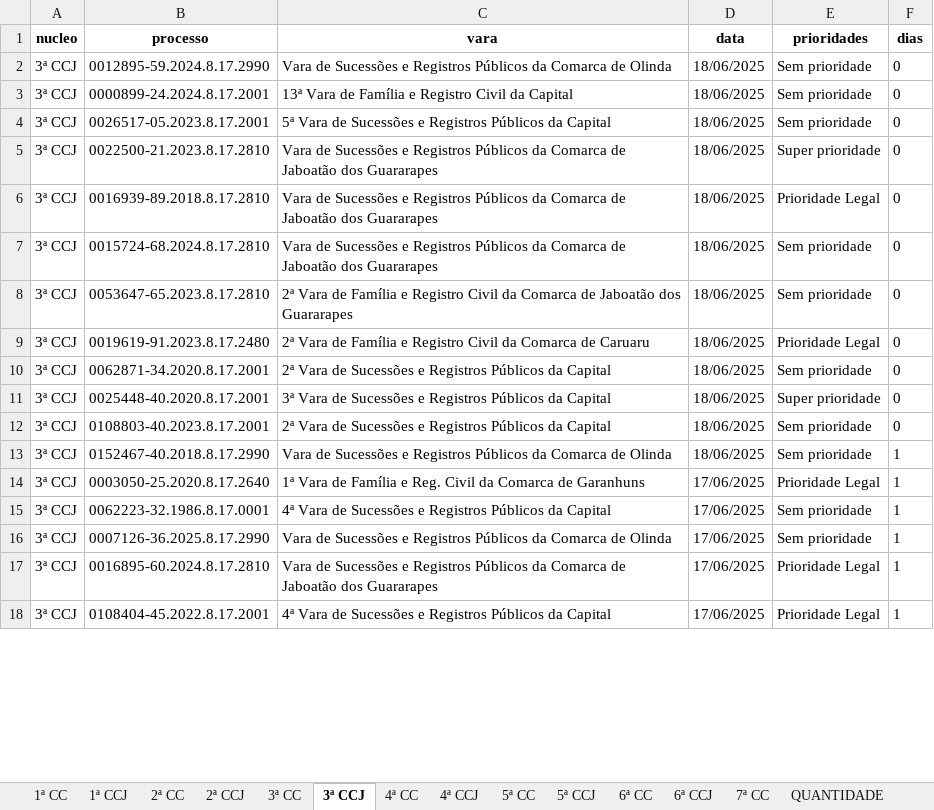
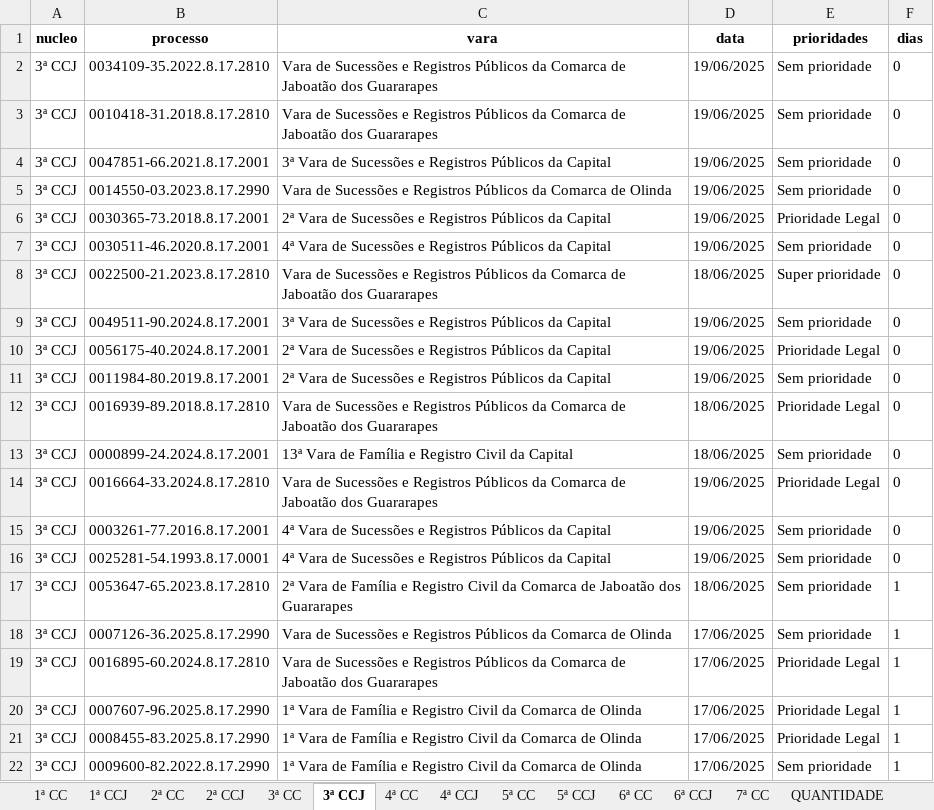
Before and after one commit to Fasri/analise_de, an Excel workbook: final_tempo_real.xlsx, sheet 3ª CCJ, drawn as a sheet; only a part is shown; values as stored, in another font and other column widths than the file's, no borders; removed rows and columns are numbered as before the commit, all else as after; the diff covers the shown part only; the diff names each change by its address in the sheet, - before the commit and + after, or states it on an @@ line.

```diff
--- a/final_tempo_real.xlsx (sheet 3ª CCJ)
+++ b/final_tempo_real.xlsx (sheet 3ª CCJ)
+row 2: 3ª CCJ | 0034109-35.2022.8.17.2810 | Vara de Sucessões e Registros Públicos da Comarca de Jaboatão dos Guararapes | 19/06/2025 | Sem prioridade | 0
+row 3: 3ª CCJ | 0010418-31.2018.8.17.2810 | Vara de Sucessões e Registros Públicos da Comarca de Jaboatão dos Guararapes | 19/06/2025 | Sem prioridade | 0
+row 4: 3ª CCJ | 0047851-66.2021.8.17.2001 | 3ª Vara de Sucessões e Registros Públicos da Capital | 19/06/2025 | Sem prioridade | 0
-B5 (processo): 0012895-59.2024.8.17.2990
+B5 (processo): 0014550-03.2023.8.17.2990
-D5 (data): 18/06/2025
+D5 (data): 19/06/2025
+row 6: 3ª CCJ | 0030365-73.2018.8.17.2001 | 2ª Vara de Sucessões e Registros Públicos da Capital | 19/06/2025 | Prioridade Legal | 0
+row 7: 3ª CCJ | 0030511-46.2020.8.17.2001 | 4ª Vara de Sucessões e Registros Públicos da Capital | 19/06/2025 | Sem prioridade | 0
+row 8: 3ª CCJ | 0022500-21.2023.8.17.2810 | Vara de Sucessões e Registros Públicos da Comarca de Jaboatão dos Guararapes | 18/06/2025 | Super prioridade | 0
+row 9: 3ª CCJ | 0049511-90.2024.8.17.2001 | 3ª Vara de Sucessões e Registros Públicos da Capital | 19/06/2025 | Sem prioridade | 0
+row 10: 3ª CCJ | 0056175-40.2024.8.17.2001 | 2ª Vara de Sucessões e Registros Públicos da Capital | 19/06/2025 | Prioridade Legal | 0
+row 11: 3ª CCJ | 0011984-80.2019.8.17.2001 | 2ª Vara de Sucessões e Registros Públicos da Capital | 19/06/2025 | Sem prioridade | 0
+row 12: 3ª CCJ | 0016939-89.2018.8.17.2810 | Vara de Sucessões e Registros Públicos da Comarca de Jaboatão dos Guararapes | 18/06/2025 | Prioridade Legal | 0
-row 4: 3ª CCJ | 0026517-05.2023.8.17.2001 | 5ª Vara de Sucessões e Registros Públicos da Capital | 18/06/2025 | Sem prioridade | 0
-B14 (processo): 0022500-21.2023.8.17.2810
+B14 (processo): 0016664-33.2024.8.17.2810
-D14:D16 (data): 18/06/2025
+D14:D16 (data): 19/06/2025
-E14 (prioridades): Super prioridade
+E14 (prioridades): Prioridade Legal
-B15 (processo): 0016939-89.2018.8.17.2810
+B15 (processo): 0003261-77.2016.8.17.2001
-C15:C16 (vara): Vara de Sucessões e Registros Públicos da Comarca de Jaboatão dos Guararapes
+C15:C16 (vara): 4ª Vara de Sucessões e Registros Públicos da Capital
-E15 (prioridades): Prioridade Legal
+E15 (prioridades): Sem prioridade
-B16 (processo): 0015724-68.2024.8.17.2810
+B16 (processo): 0025281-54.1993.8.17.0001
-F17 (dias): 0
+F17 (dias): 1
-row 9: 3ª CCJ | 0019619-91.2023.8.17.2480 | 2ª Vara de Família e Registro Civil da Comarca de Caruaru | 18/06/2025 | Prioridade Legal | 0
-row 10: 3ª CCJ | 0062871-34.2020.8.17.2001 | 2ª Vara de Sucessões e Registros Públicos da Capital | 18/06/2025 | Sem prioridade | 0
-row 11: 3ª CCJ | 0025448-40.2020.8.17.2001 | 3ª Vara de Sucessões e Registros Públicos da Capital | 18/06/2025 | Super prioridade | 0
-row 12: 3ª CCJ | 0108803-40.2023.8.17.2001 | 2ª Vara de Sucessões e Registros Públicos da Capital | 18/06/2025 | Sem prioridade | 0
@@ row 13 moved to row 40: 3ª CCJ @@
-row 14: 3ª CCJ | 0003050-25.2020.8.17.2640 | 1ª Vara de Família e Reg. Civil da Comarca de Garanhuns | 17/06/2025 | Prioridade Legal | 1
@@ row 15 moved to row 30: 3ª CCJ @@
@@ row 26 moved to row 20: 3ª CCJ @@
-B21 (processo): 0108404-45.2022.8.17.2001
+B21 (processo): 0008455-83.2025.8.17.2990
-C21 (vara): 4ª Vara de Sucessões e Registros Públicos da Capital
+C21 (vara): 1ª Vara de Família e Registro Civil da Comarca de Olinda
@@ row 30 moved to row 22: 3ª CCJ @@
```
Also changed, not shown: 97 added rows, 92 removed rows, 17 moved rows and 261 edited cells elsewhere in this sheet, sheet CONSOLIDADO, sheet 7ª CC, sheet 1ª CC, sheet 2ª CC, sheet 5ª CC, sheet 6ª CC, 8 more sheets, alerta_processos.xlsx, quantidade_processos.xlsx, 3 other files.
